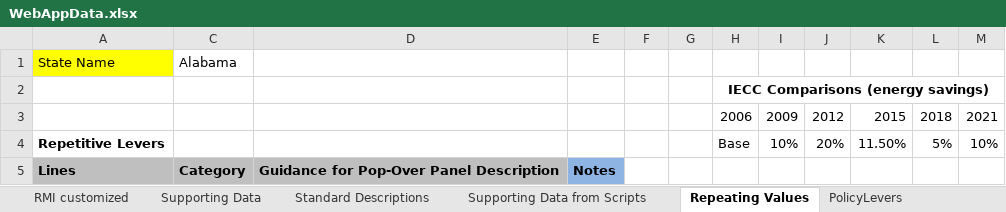
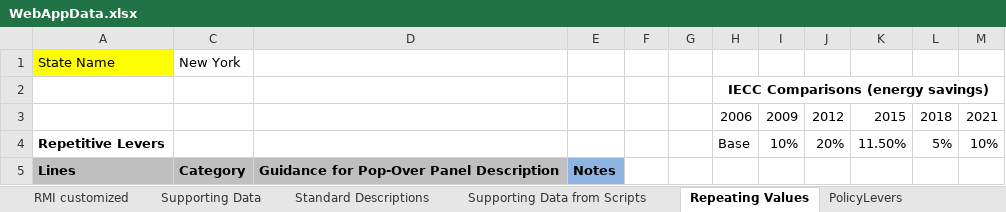
Before and after one commit to EnergyInnovation/eps-newyork, an Excel workbook: WebAppData.xlsx, sheet Repeating Values, drawn as a sheet; only a part is shown; values as stored, in another font and other column widths than the file's, no borders; the diff covers the shown part only; the diff names each change by its address in the sheet, - before the commit and + after, or states it on an @@ line.

```diff
--- a/WebAppData.xlsx (sheet Repeating Values)
+++ b/WebAppData.xlsx (sheet Repeating Values)
-C1: Alabama
+C1: New York
```
Also changed, not shown: 1 edited cell elsewhere in this sheet, sheet Supporting Data, sheet PolicyLevers, sheet RMI customized, sheet Policy Characteristics, sheet About.
